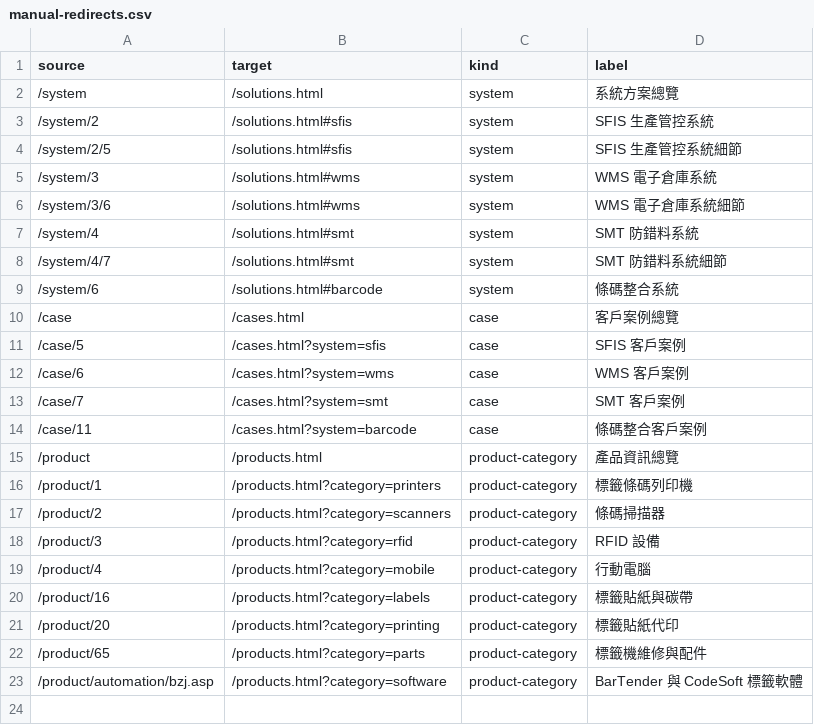
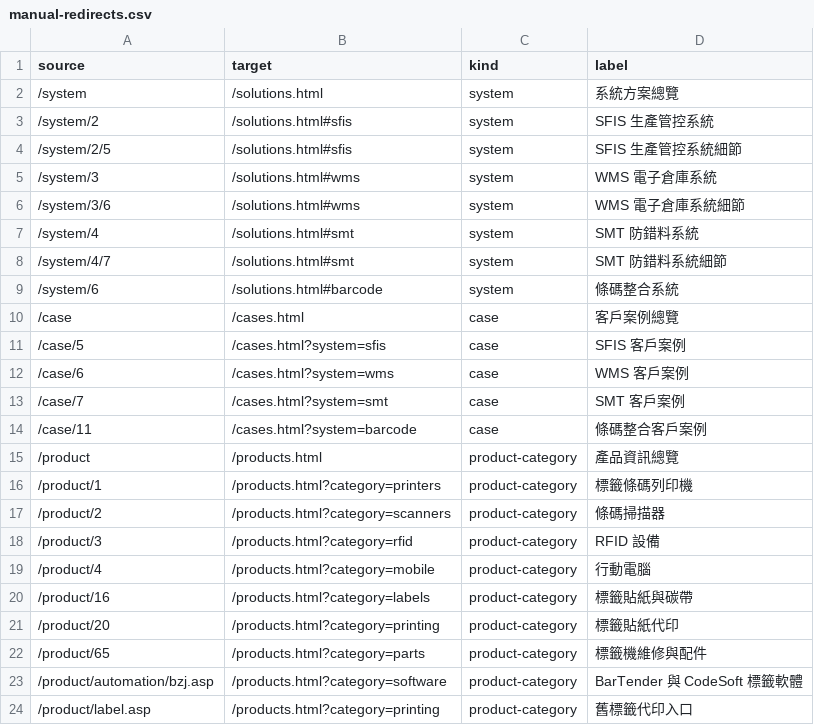
Before and after one commit to YKC1117/far-beyound-website, a CSV file: migration/manual-redirects.csv, drawn as a sheet; the diff names each change by its address in the sheet, - before the commit and + after, or states it on an @@ line.

Commit message:
補齊舊 label.asp 標籤代印入口 301 2026-09-12 21:02

```diff
--- a/migration/manual-redirects.csv
+++ b/migration/manual-redirects.csv
+row 24: /product/label.asp | /products.html?category=printing | product-category | 舊標籤代印入口
```
